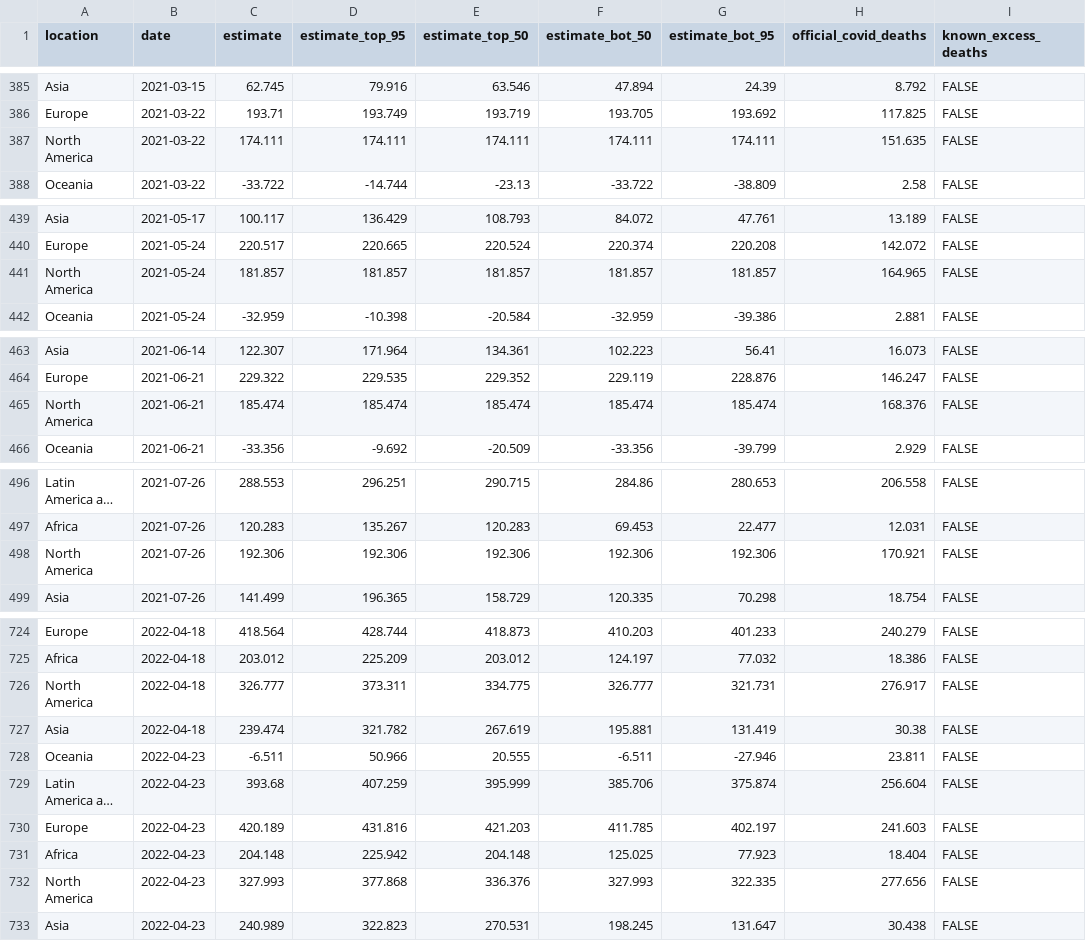
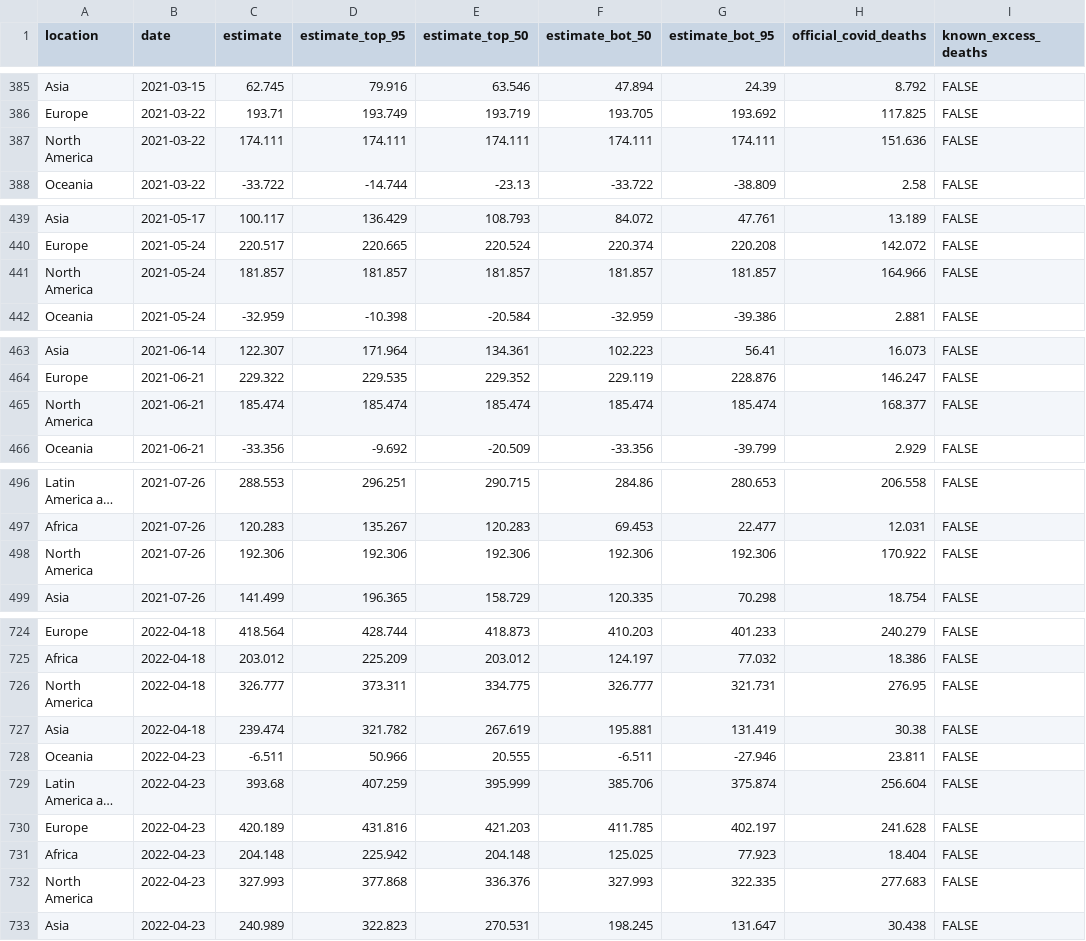
Before and after one commit to PaulMainwood/covid-19-the-economist-global-excess-deaths-model, a CSV file: output-data/output-for-interactive/regions_line_chart_per_100k_cumulative.csv, drawn as a sheet; only a part is shown, gaps mark what is left out; long unchanged cells end in …; the diff covers the shown part only; the diff names each change by its address in the sheet, - before the commit and + after, or states it on an @@ line.

```diff
--- a/output-data/output-for-interactive/regions_line_chart_per_100k_cumulative.csv
+++ b/output-data/output-for-interactive/regions_line_chart_per_100k_cumulative.csv
-H387 (official_covid_deaths): 151.635
+H387 (official_covid_deaths): 151.636
-H441 (official_covid_deaths): 164.965
+H441 (official_covid_deaths): 164.966
-H465 (official_covid_deaths): 168.376
+H465 (official_covid_deaths): 168.377
-H498 (official_covid_deaths): 170.921
+H498 (official_covid_deaths): 170.922
-H726 (official_covid_deaths): 276.917
+H726 (official_covid_deaths): 276.95
-H730 (official_covid_deaths): 241.603
+H730 (official_covid_deaths): 241.628
-H732 (official_covid_deaths): 277.656
+H732 (official_covid_deaths): 277.683
```
Also changed, not shown: 30 edited cells elsewhere in this file, output-data/output-for-interactive/main_map.csv, output-data/output-for-interactive/regions_line_chart.csv, 16 other files.
